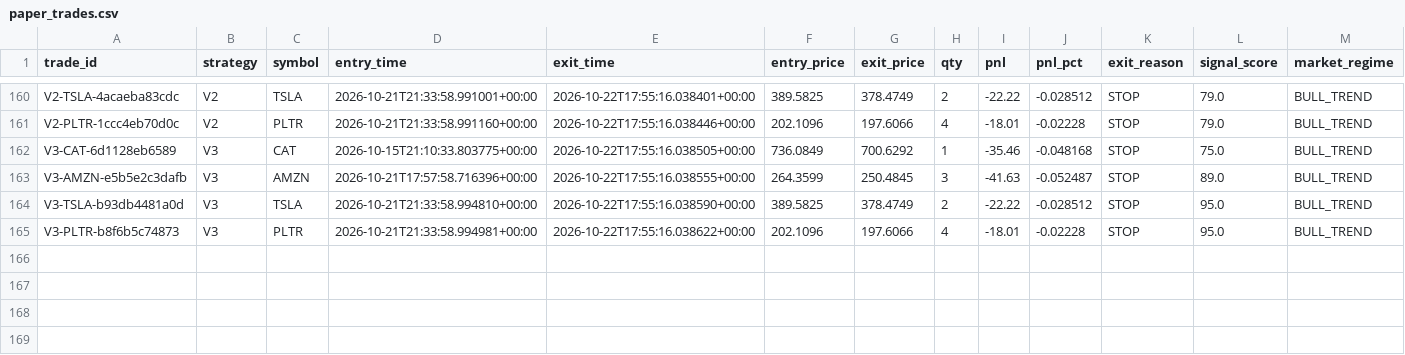
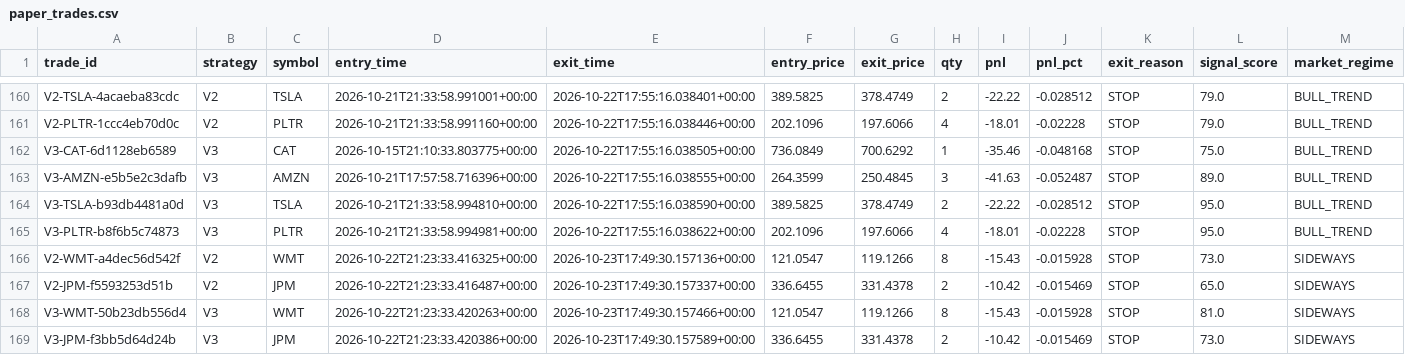
Before and after one commit to rk93/stocks-ai-analyzer, a CSV file: data/paper_trades.csv, drawn as a sheet; only a part is shown, gaps mark what is left out; the diff names each change by its address in the sheet, - before the commit and + after, or states it on an @@ line.

```diff
--- a/data/paper_trades.csv
+++ b/data/paper_trades.csv
+row 166: V2-WMT-a4dec56d542f | V2 | WMT | 2026-10-22T21:23:33.416325+00:00 | 2026-10-23T17:49:30.157136+00:00 | 121.0547 | 119.1266 | 8 | -15.43 | -0.015928 | STOP | 73.0 | SIDEWAYS
+row 167: V2-JPM-f5593253d51b | V2 | JPM | 2026-10-22T21:23:33.416487+00:00 | 2026-10-23T17:49:30.157337+00:00 | 336.6455 | 331.4378 | 2 | -10.42 | -0.015469 | STOP | 65.0 | SIDEWAYS
+row 168: V3-WMT-50b23db556d4 | V3 | WMT | 2026-10-22T21:23:33.420263+00:00 | 2026-10-23T17:49:30.157466+00:00 | 121.0547 | 119.1266 | 8 | -15.43 | -0.015928 | STOP | 81.0 | SIDEWAYS
+row 169: V3-JPM-f3bb5d64d24b | V3 | JPM | 2026-10-22T21:23:33.420386+00:00 | 2026-10-23T17:49:30.157589+00:00 | 336.6455 | 331.4378 | 2 | -10.42 | -0.015469 | STOP | 73.0 | SIDEWAYS
```
Also changed, not shown: data/confluence_latest.csv, data/day_opportunities_history.csv, 15 other files.
